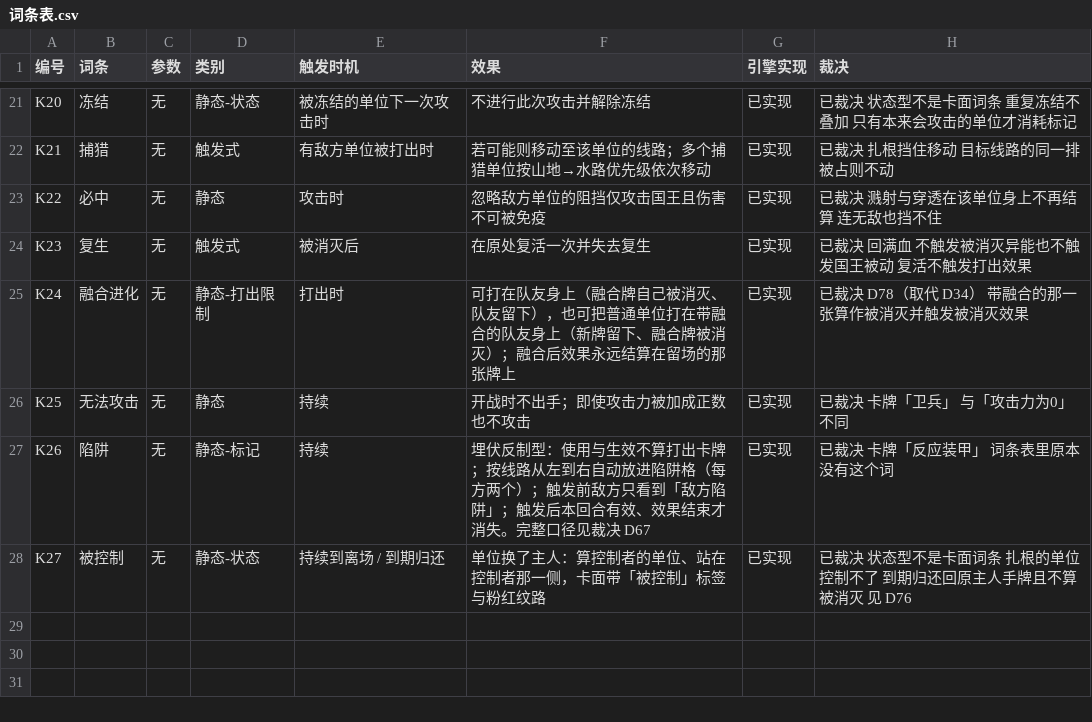
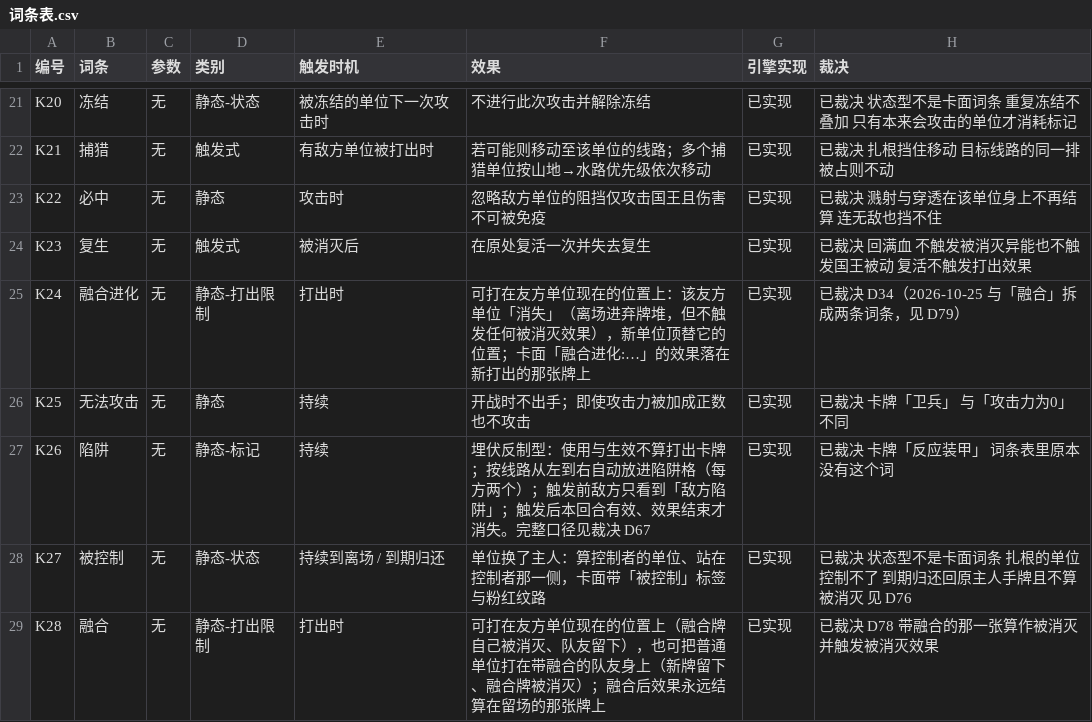
Before and after one commit to 0Estee/ka_pai, a CSV file: data/词条表.csv, drawn as a sheet; only a part is shown, gaps mark what is left out.

```diff
--- a/data/词条表.csv
+++ b/data/词条表.csv
@@ -24,3 +24,3 @@ K22,必中,无,静态,攻击时,忽略敌方单位的阻挡仅攻击国王且伤
 K23,复生,无,触发式,被消灭后,在原处复活一次并失去复生,已实现,已裁决 回满血 不触发被消灭异能也不触发国王被动 复活不触发打出效果
-K24,融合进化,无,静态-打出限制,打出时,可打在队友身上（融合牌自己被消灭、队友留下），也可把普通单位打在带融合的队友身上（新牌留下、融合牌被消灭）；融合后效果永远结算在留场的那张牌上,已实现,已裁决 D78（取代 D34） 带融合的那一张算作被消灭并触发被消灭效果
+K24,融合进化,无,静态-打出限制,打出时,可打在友方单位现在的位置上：该友方单位「消失」（离场进弃牌堆，但不触发任何被消灭效果），新单位顶替它的位置；卡面「融合进化:…」的效果落在新打出的那张牌上,已实现,已裁决 D34（2026-10-25 与「融合」拆成两条词条，见 D79）
 K25,无法攻击,无,静态,持续,开战时不出手；即使攻击力被加成正数也不攻击,已实现,已裁决 卡牌「卫兵」 与「攻击力为0」不同
@@ -28 +28,2 @@ K26,陷阱,无,静态-标记,持续,埋伏反制型：使用与生效不算打
 K27,被控制,无,静态-状态,持续到离场 / 到期归还,"单位换了主人：算控制者的单位、站在控制者那一侧，卡面带「被控制」标签与粉红纹路",已实现,"已裁决 状态型不是卡面词条 扎根的单位控制不了 到期归还回原主人手牌且不算被消灭 见 D76"
+K28,融合,无,静态-打出限制,打出时,可打在友方单位现在的位置上（融合牌自己被消灭、队友留下），也可把普通单位打在带融合的队友身上（新牌留下、融合牌被消灭）；融合后效果永远结算在留场的那张牌上,已实现,已裁决 D78 带融合的那一张算作被消灭并触发被消灭效果
```
Also changed, not shown: 9 other files.
